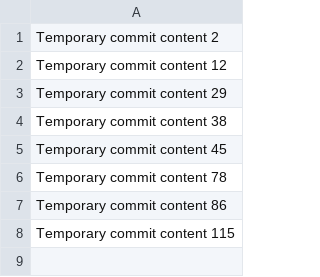
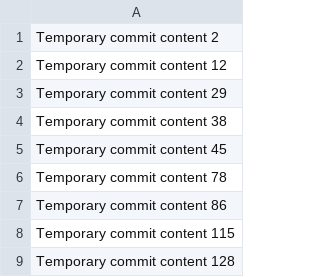
Before and after one commit to chrisparishaines/weather-app, a CSV file: data.csv, drawn as a sheet.

```diff
--- a/data.csv
+++ b/data.csv
@@ -8 +8,2 @@ Temporary commit content 86
 Temporary commit content 115
+Temporary commit content 128
```
